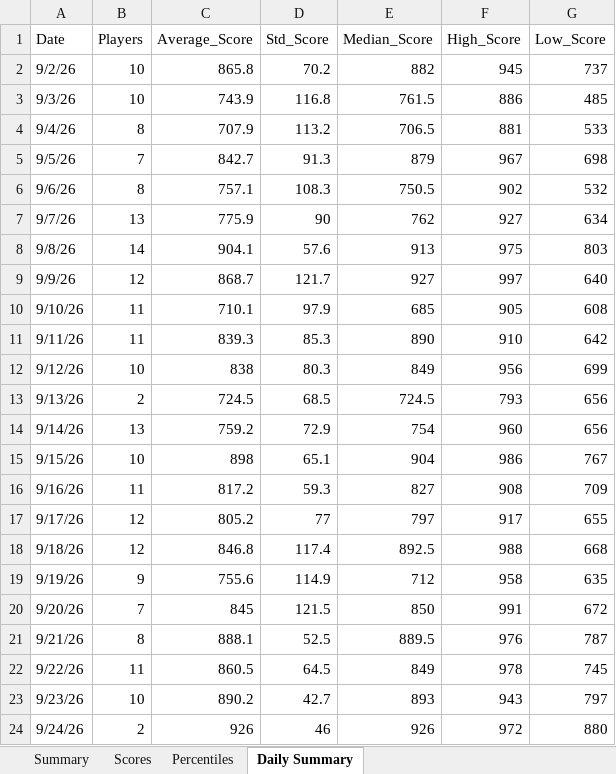
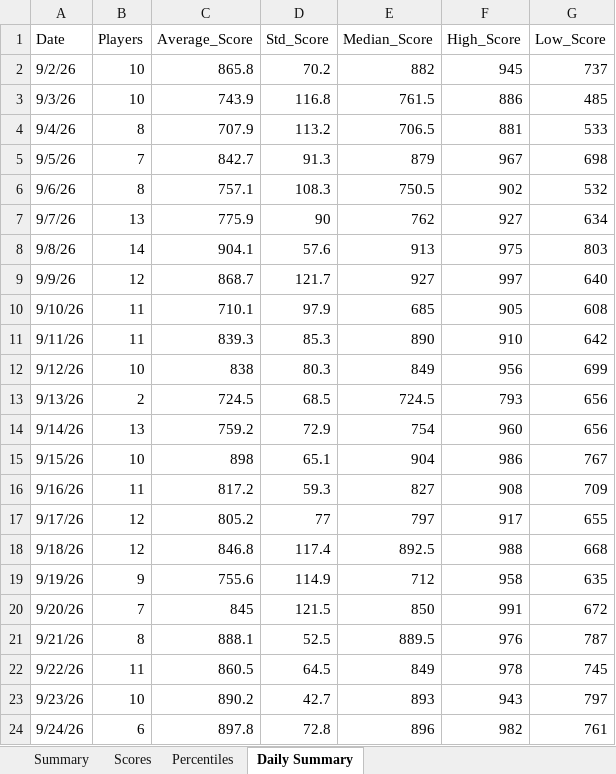
Before and after one commit to thenehan2442/geosport, an Excel workbook: geosports_history.xlsx, sheet Daily Summary, drawn as a sheet; values as stored, in another font and other column widths than the file's, no borders; the diff names each change by its address in the sheet, - before the commit and + after, or states it on an @@ line.

```diff
--- a/geosports_history.xlsx (sheet Daily Summary)
+++ b/geosports_history.xlsx (sheet Daily Summary)
-B24 (Players): 2
+B24 (Players): 6
-C24 (Average_Score): 926
+C24 (Average_Score): 897.8
-D24 (Std_Score): 46
+D24 (Std_Score): 72.8
-E24 (Median_Score): 926
+E24 (Median_Score): 896
-F24 (High_Score): 972
+F24 (High_Score): 982
-G24 (Low_Score): 880
+G24 (Low_Score): 761
```
Also changed, not shown: sheet Summary, sheet Percentiles, sheet Scores.
